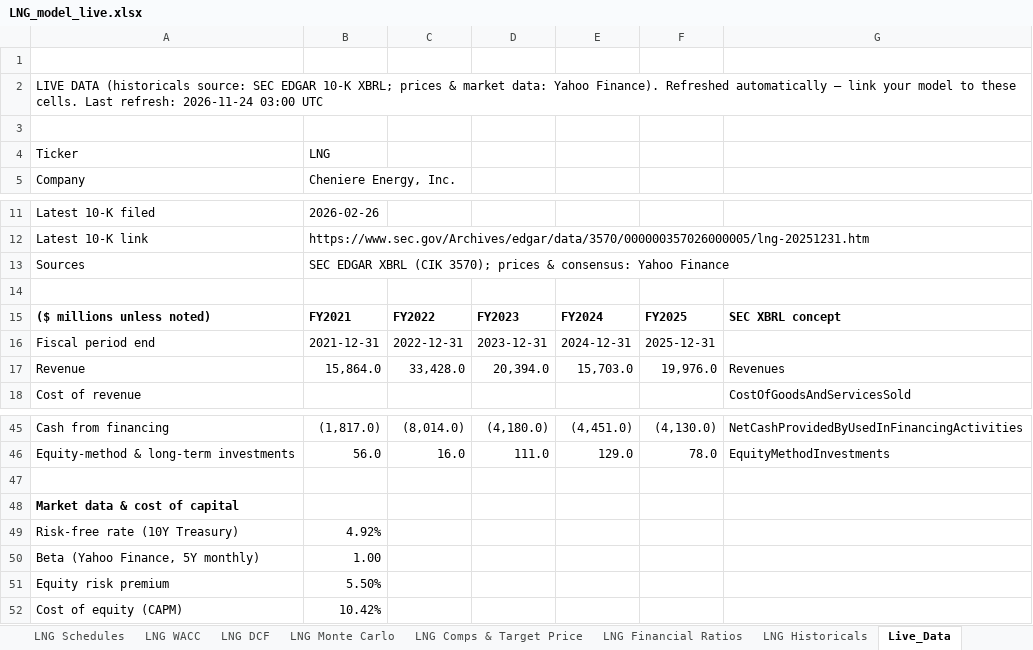
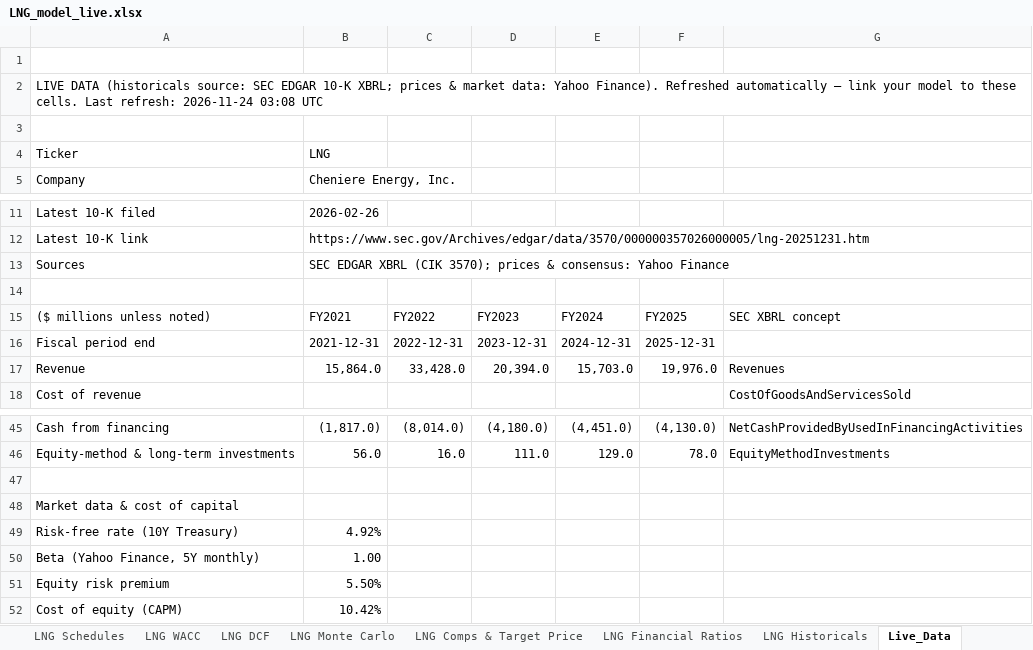
Before and after one commit to Jash-financebro/equity-coverage, an Excel workbook: site/downloads/LNG_model_live.xlsx, sheet Live_Data, drawn as a sheet; only a part is shown, gaps mark what is left out; values as stored, in another font and other column widths than the file's, no borders; the diff names each change by its address in the sheet, - before the commit and + after, or states it on an @@ line.

```diff
--- a/site/downloads/LNG_model_live.xlsx (sheet Live_Data)
+++ b/site/downloads/LNG_model_live.xlsx (sheet Live_Data)
-A2: …refresh: 2026-11-24 03:00 UTC
+A2: …refresh: 2026-11-24 03:08 UTC
-A15:G15 bold: on
+A15:G15 bold: off
-A48 bold: on
+A48 bold: off
```
Also changed, not shown: 3 other files.
